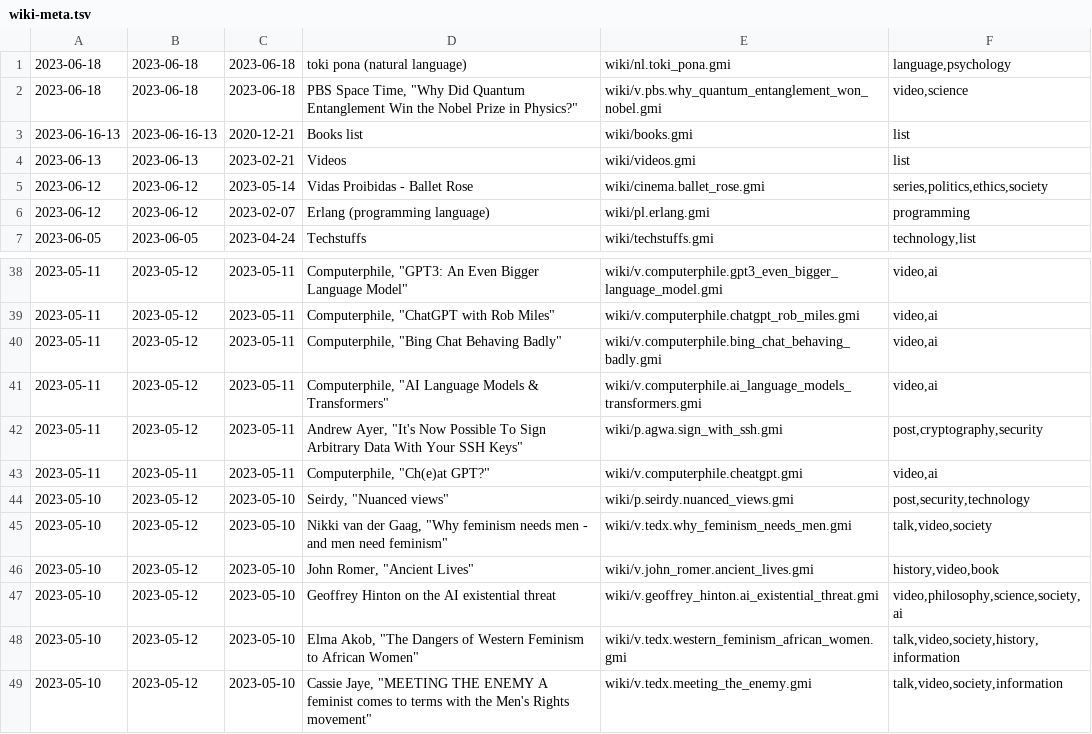
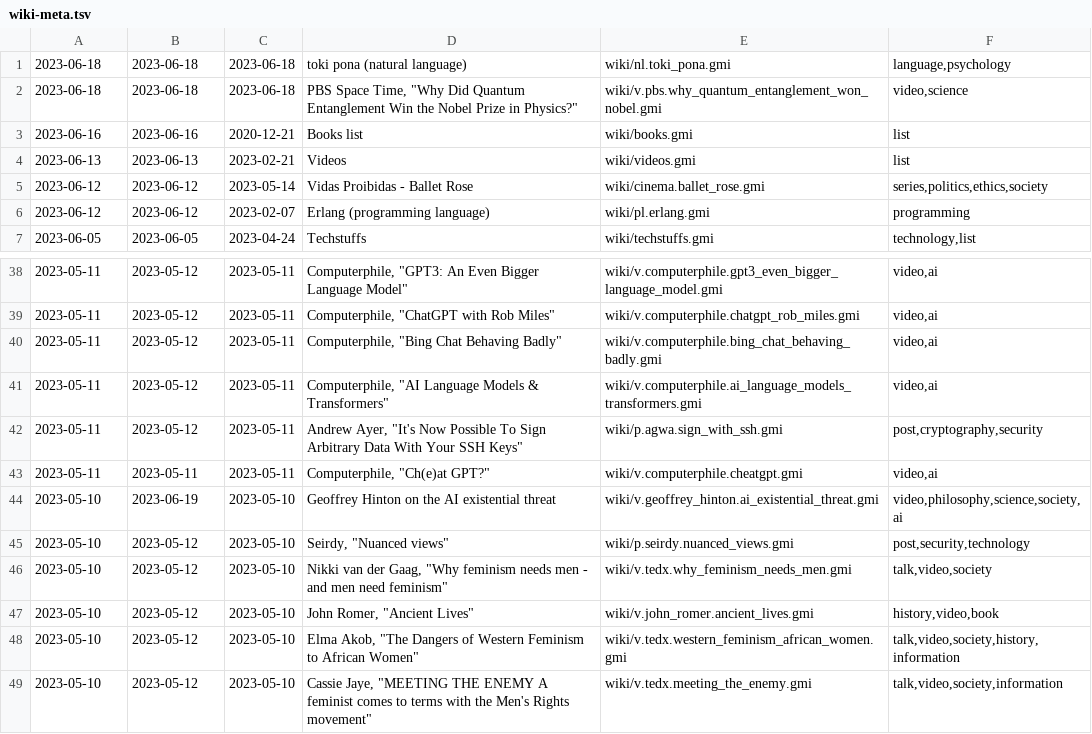
Before and after one commit to siiky/siiky.github.io, a TSV file: wiki-meta.tsv, drawn as a sheet; only a part is shown, gaps mark what is left out.

```diff
--- a/wiki-meta.tsv
+++ b/wiki-meta.tsv
@@ -2,3 +2,3 @@
 2023-06-18	2023-06-18	2023-06-18	PBS Space Time, "Why Did Quantum Entanglement Win the Nobel Prize in Physics?"	wiki/v.pbs.why_quantum_entanglement_won_nobel.gmi	video,science
-2023-06-16-13	2023-06-16-13	2020-12-21	Books list	wiki/books.gmi	list
+2023-06-16	2023-06-16	2020-12-21	Books list	wiki/books.gmi	list
 2023-06-13	2023-06-13	2023-02-21	Videos	wiki/videos.gmi	list
@@ -43,2 +43,3 @@
 2023-05-11	2023-05-11	2023-05-11	Computerphile, "Ch(e)at GPT?"	wiki/v.computerphile.cheatgpt.gmi	video,ai
+2023-05-10	2023-06-19	2023-05-10	Geoffrey Hinton on the AI existential threat	wiki/v.geoffrey_hinton.ai_existential_threat.gmi	video,philosophy,science,society,ai
 2023-05-10	2023-05-12	2023-05-10	Seirdy, "Nuanced views"	wiki/p.seirdy.nuanced_views.gmi	post,security,technology
@@ -46,3 +47,2 @@
 2023-05-10	2023-05-12	2023-05-10	John Romer, "Ancient Lives"	wiki/v.john_romer.ancient_lives.gmi	history,video,book
-2023-05-10	2023-05-12	2023-05-10	Geoffrey Hinton on the AI existential threat	wiki/v.geoffrey_hinton.ai_existential_threat.gmi	video,philosophy,science,society,ai
 2023-05-10	2023-05-12	2023-05-10	Elma Akob, "The Dangers of Western Feminism to African Women"	wiki/v.tedx.western_feminism_african_women.gmi	talk,video,society,history,information
```
Also changed, not shown: site-meta.tsv, 24 other files.
